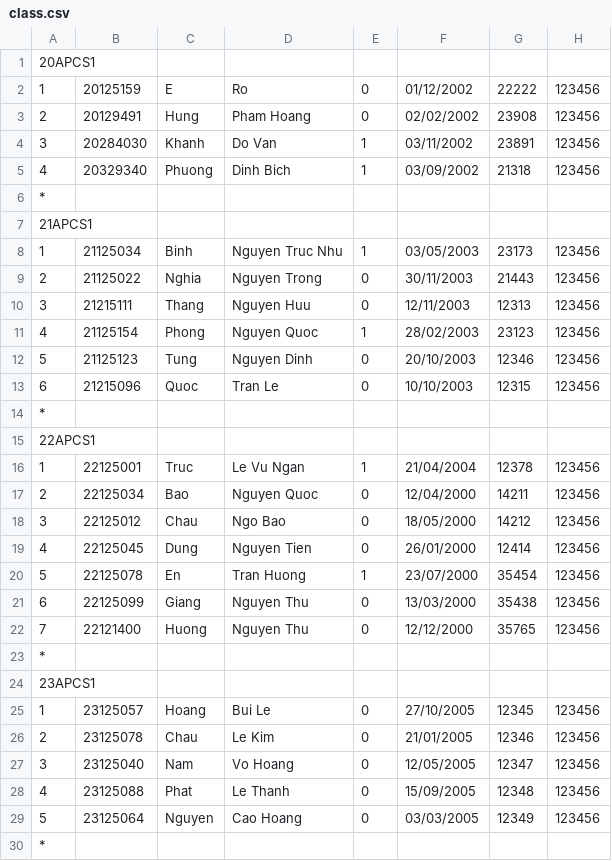
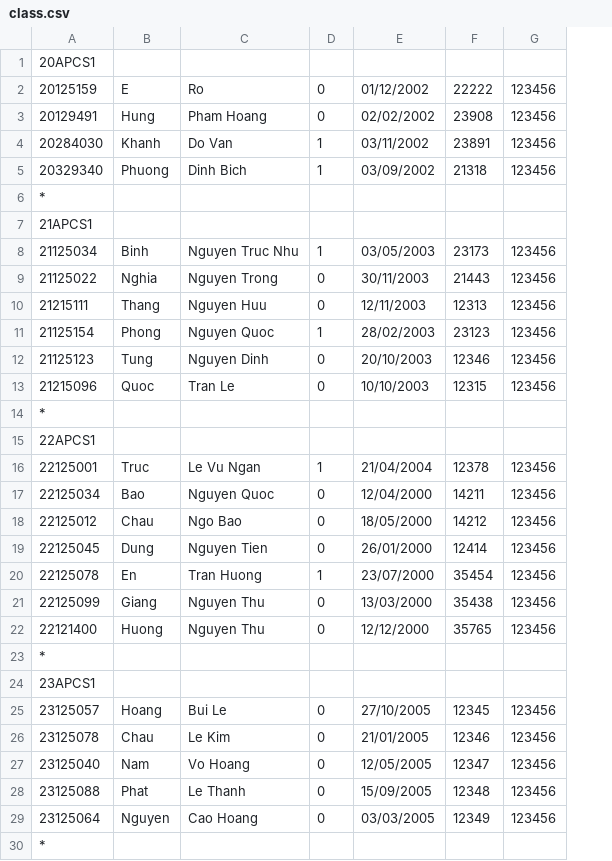
Before and after one commit to LeeHoang2710/Project_CS162-Group_5-23TT1, a CSV file: database/class.csv, drawn as a sheet; removed rows and columns are numbered as before the commit, all else as after; the diff names each change by its address in the sheet, - before the commit and + after, or states it on an @@ line.

Commit message:
Update class.csv

```diff
--- a/database/class.csv
+++ b/database/class.csv
-column A, rows 1-30: 20APCS1 | 1 | 2 | 3 | 4 | * | 21APCS1 | 1 | 2 | 3 | 4 | 5 | 6 | * | 22APCS1 | 1 | 2 | 3 | 4 | 5 | 6 | 7 | * | 23APCS1 | 1 | 2 | 3 | 4 | 5 | *
-A1: (empty)
+A1: 20APCS1
-A6: (empty)
+A6: *
-A7: (empty)
+A7: 21APCS1
-A14: (empty)
+A14: *
-A15: (empty)
+A15: 22APCS1
-A23: (empty)
+A23: *
-A24: (empty)
+A24: 23APCS1
-A30: (empty)
+A30: *
```
